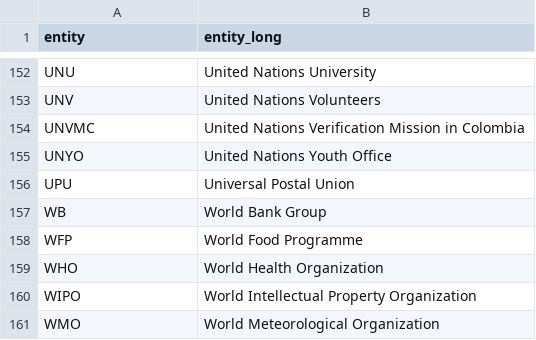
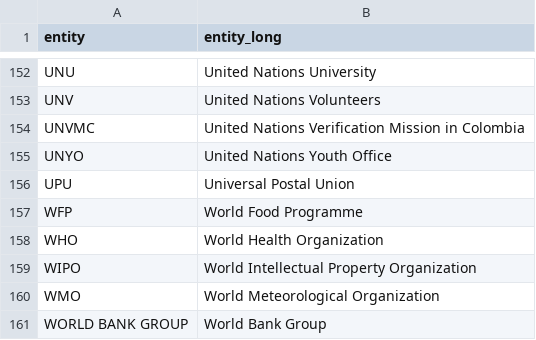
Before and after one commit to UN-EOSG-Analytics/un-system-chart-navigator, a CSV file: data/output/mandate_entities.csv, drawn as a sheet; only a part is shown, gaps mark what is left out; removed rows and columns are numbered as before the commit, all else as after; the diff names each change by its address in the sheet, - before the commit and + after, or states it on an @@ line.

```diff
--- a/data/output/mandate_entities.csv
+++ b/data/output/mandate_entities.csv
-row 157: WB | World Bank Group
+row 161: WORLD BANK GROUP | World Bank Group
```
Also changed, not shown: data/input/input_entities.csv, 7 other files.
